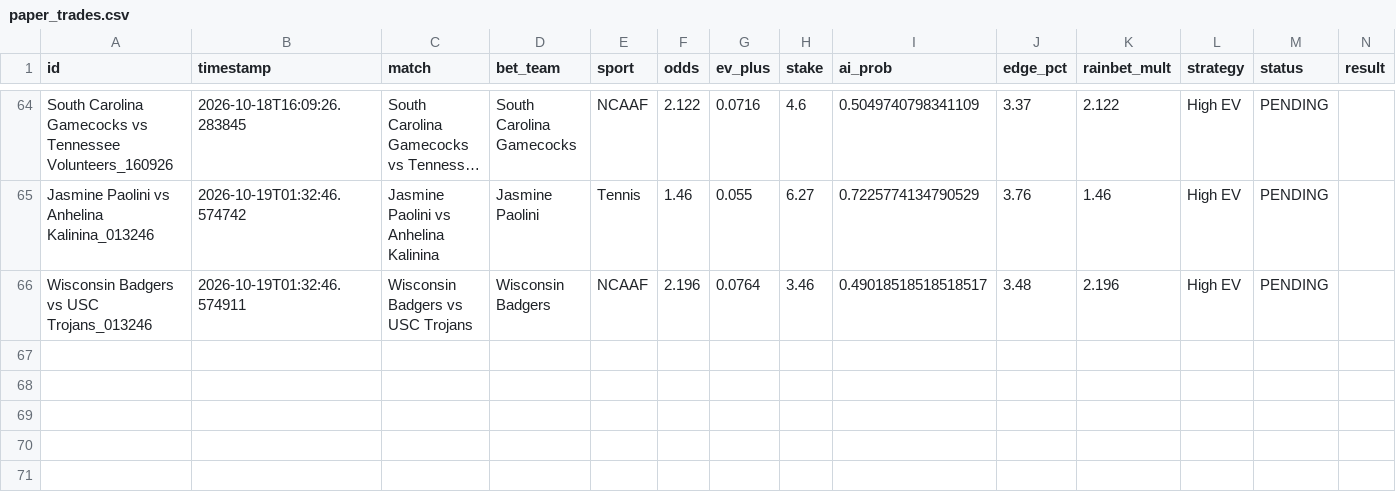
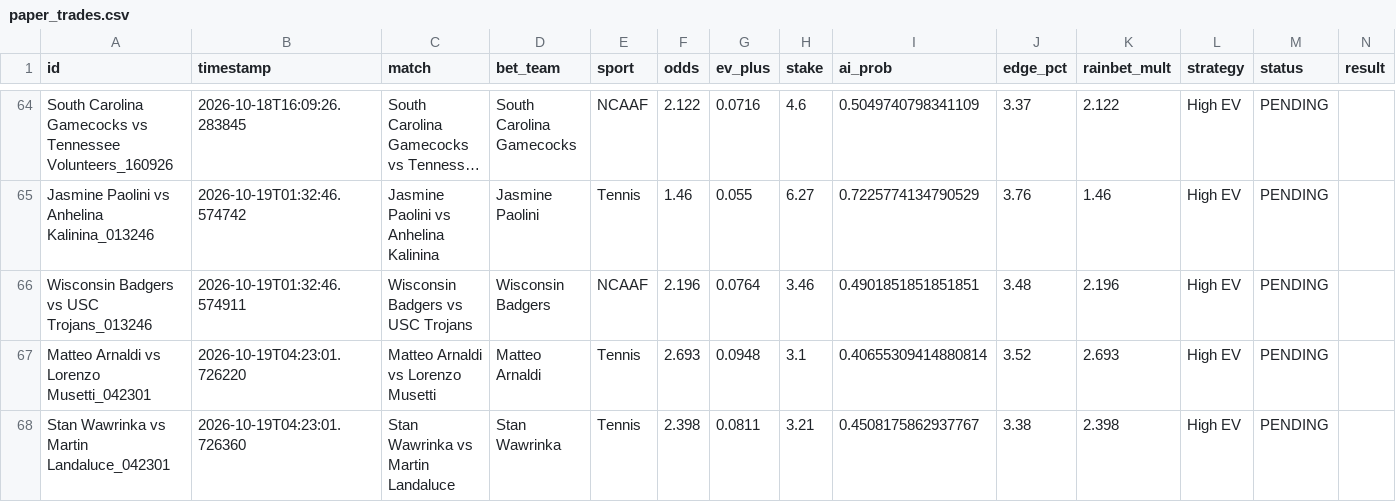
Before and after one commit to alexaspi-hub/mainsell, a CSV file: paper_trades.csv, drawn as a sheet; only a part is shown, gaps mark what is left out; long unchanged cells end in …; the diff names each change by its address in the sheet, - before the commit and + after, or states it on an @@ line.

Commit message:
Update paper_trades.csv — 2026-10-19T04:23:01

```diff
--- a/paper_trades.csv
+++ b/paper_trades.csv
-I66 (ai_prob): 0.49018518518518517
+I66 (ai_prob): 0.4901851851851851
+row 67: Matteo Arnaldi vs Lorenzo Musetti_042301 | 2026-10-19T04:23:01.726220 | Matteo Arnaldi vs Lorenzo Musetti | Matteo Arnaldi | Tennis | 2.693 | 0.0948 | 3.1 | 0.40655309414880814 | 3.52 | 2.693 | High EV | PENDING
+row 68: Stan Wawrinka vs Martin Landaluce_042301 | 2026-10-19T04:23:01.726360 | Stan Wawrinka vs Martin Landaluce | Stan Wawrinka | Tennis | 2.398 | 0.0811 | 3.21 | 0.4508175862937767 | 3.38 | 2.398 | High EV | PENDING
```
